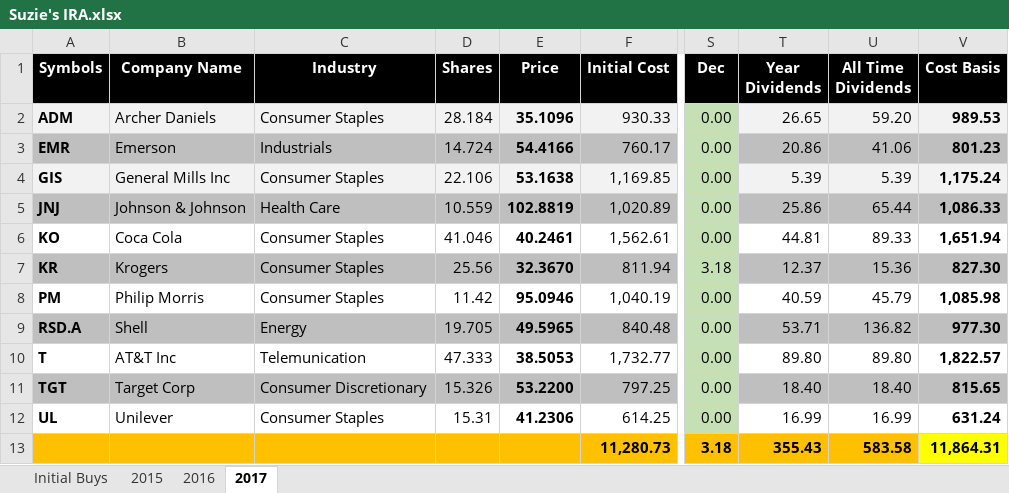
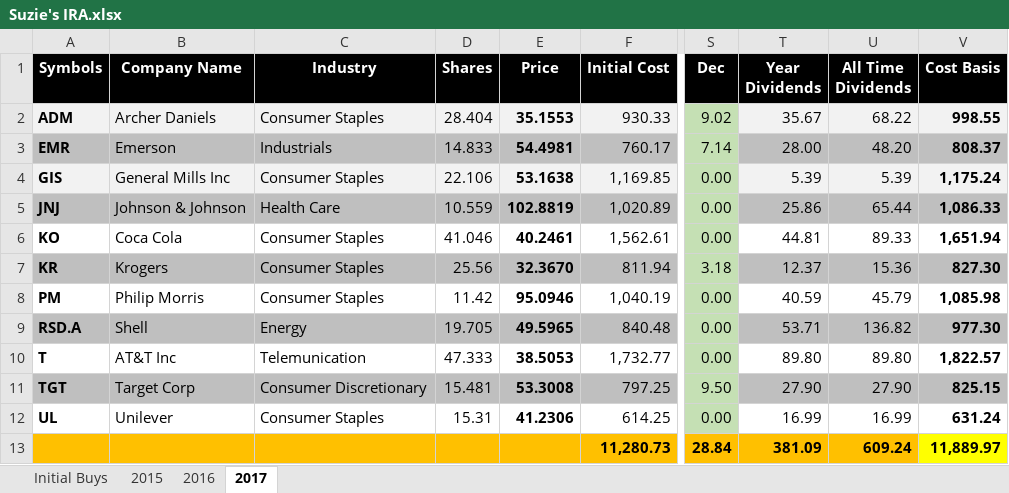
Before and after one commit to eplugplay/DividendLibertyCommercial, an Excel workbook: DividendLiberty/Suzie's IRA.xlsx, sheet 2017, drawn as a sheet; only a part is shown, gaps mark what is left out; values as stored, in another font and other column widths than the file's, no borders; the diff names each change by its address in the sheet, - before the commit and + after, or states it on an @@ line.

```diff
--- a/DividendLiberty/Suzie's IRA.xlsx (sheet 2017)
+++ b/DividendLiberty/Suzie's IRA.xlsx (sheet 2017)
-D2 (Shares): 28.184
+D2 (Shares): 28.404
-E2 (Price): 35.1096
+E2 (Price): 35.1553
-S2 (Dec): 0.00
+S2 (Dec): 9.02
-T2 (Year Dividends): 26.65
+T2 (Year Dividends): 35.67
-U2 (All Time Dividends): 59.20
+U2 (All Time Dividends): 68.22
-V2 (Cost Basis): 989.53
+V2 (Cost Basis): 998.55
-D3 (Shares): 14.724
+D3 (Shares): 14.833
-E3 (Price): 54.4166
+E3 (Price): 54.4981
-S3 (Dec): 0.00
+S3 (Dec): 7.14
-T3 (Year Dividends): 20.86
+T3 (Year Dividends): 28.00
-U3 (All Time Dividends): 41.06
+U3 (All Time Dividends): 48.20
-V3 (Cost Basis): 801.23
+V3 (Cost Basis): 808.37
-D11 (Shares): 15.326
+D11 (Shares): 15.481
-E11 (Price): 53.2200
+E11 (Price): 53.3008
-S11 (Dec): 0.00
+S11 (Dec): 9.50
-T11 (Year Dividends): 18.40
+T11 (Year Dividends): 27.90
-U11 (All Time Dividends): 18.40
+U11 (All Time Dividends): 27.90
-V11 (Cost Basis): 815.65
+V11 (Cost Basis): 825.15
-S13 (Dec): 3.18
+S13 (Dec): 28.84
-T13 (Year Dividends): 355.43
+T13 (Year Dividends): 381.09
-U13 (All Time Dividends): 583.58
+U13 (All Time Dividends): 609.24
-V13 (Cost Basis): 11,864.31
+V13 (Cost Basis): 11,889.97
```
Also changed, not shown: DividendLiberty/401k.xlsx, DividendLiberty/Dividend Calculation.xlsx, 3 other files.
